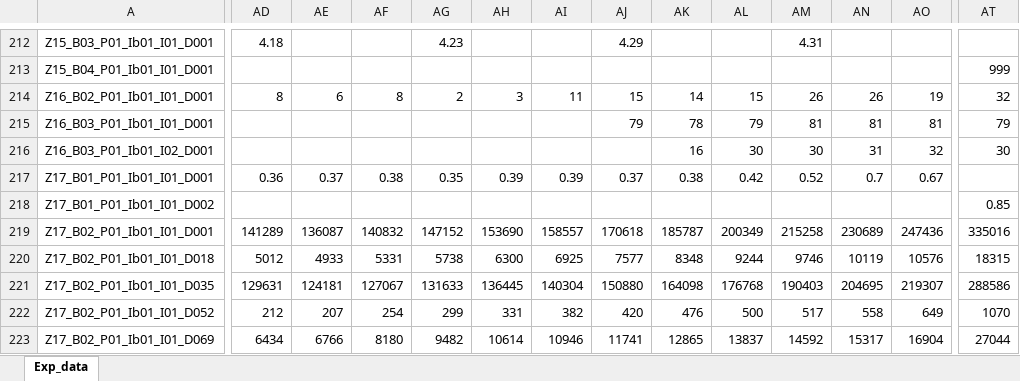
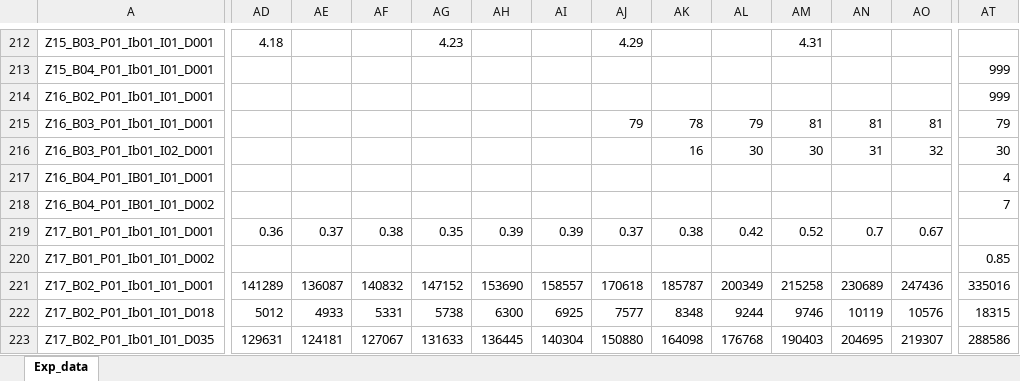
Before and after one commit to DnsUpgradeEnvironment/transfer, an Excel workbook: Exp_data.xlsx, sheet Exp_data, drawn as a sheet; only a part is shown, gaps mark what is left out; the shorter side is filled out with more unchanged rows; values as stored, in another font and other column widths than the file's, no borders; rows hold the shown columns only; the diff covers the shown part only; the diff names each change by its address in the sheet, - before the commit and + after, or states it on an @@ line.

```diff
--- a/Exp_data.xlsx (sheet Exp_data)
+++ b/Exp_data.xlsx (sheet Exp_data)
-AD214: 8
+AD214: (empty)
-AE214: 6
+AE214: (empty)
-AF214: 8
+AF214: (empty)
-AG214: 2
+AG214: (empty)
-AH214: 3
+AH214: (empty)
-AI214: 11
+AI214: (empty)
-AJ214: 15
+AJ214: (empty)
-AK214: 14
+AK214: (empty)
-AL214: 15
+AL214: (empty)
-AM214: 26
+AM214: (empty)
-AN214: 26
+AN214: (empty)
-AO214: 19
+AO214: (empty)
-AT214: 32
+AT214: 999
+row 217: Z16_B04_P01_IB01_I01_D001 |  |  |  |  |  |  |  |  |  |  |  |  | 4
+row 218: Z16_B04_P01_IB01_I01_D002 |  |  |  |  |  |  |  |  |  |  |  |  | 7
```
Also changed, not shown: 5 edited cells elsewhere in this sheet, Dic_Disagg_Ausprägungen.xlsx, Exp_meta.xlsx, 11 other files.
